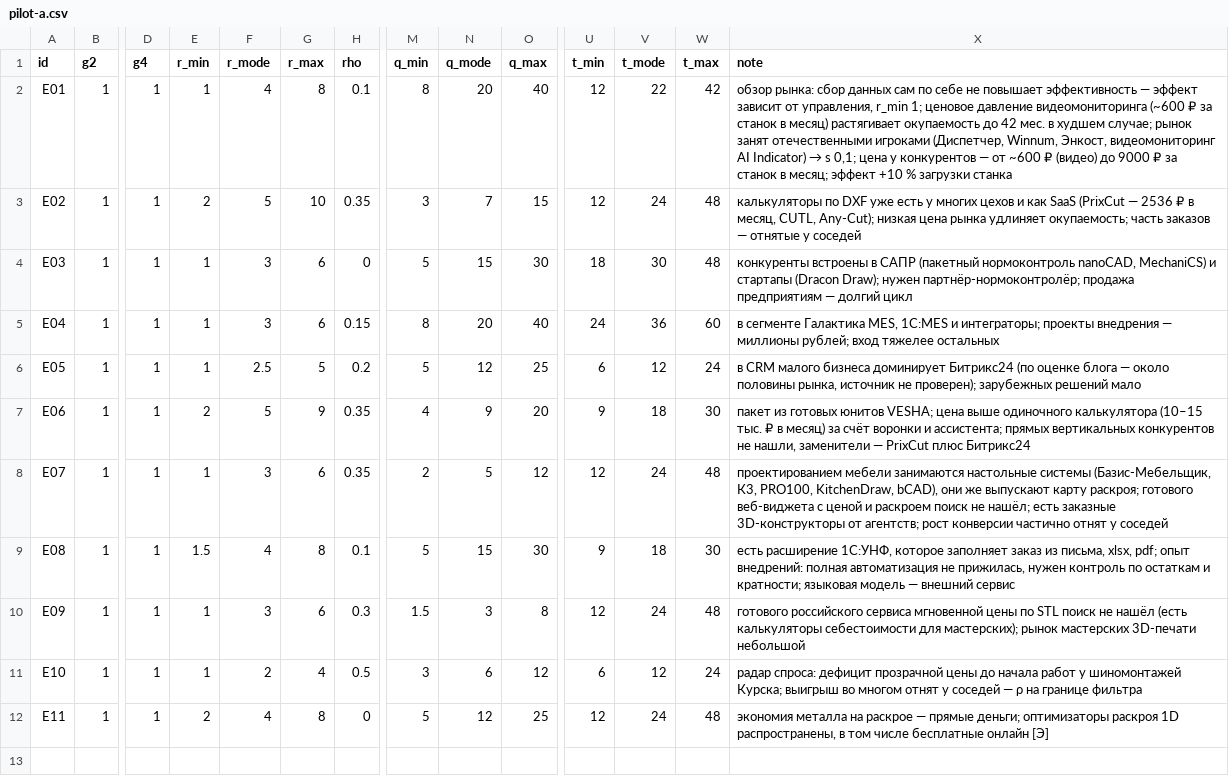
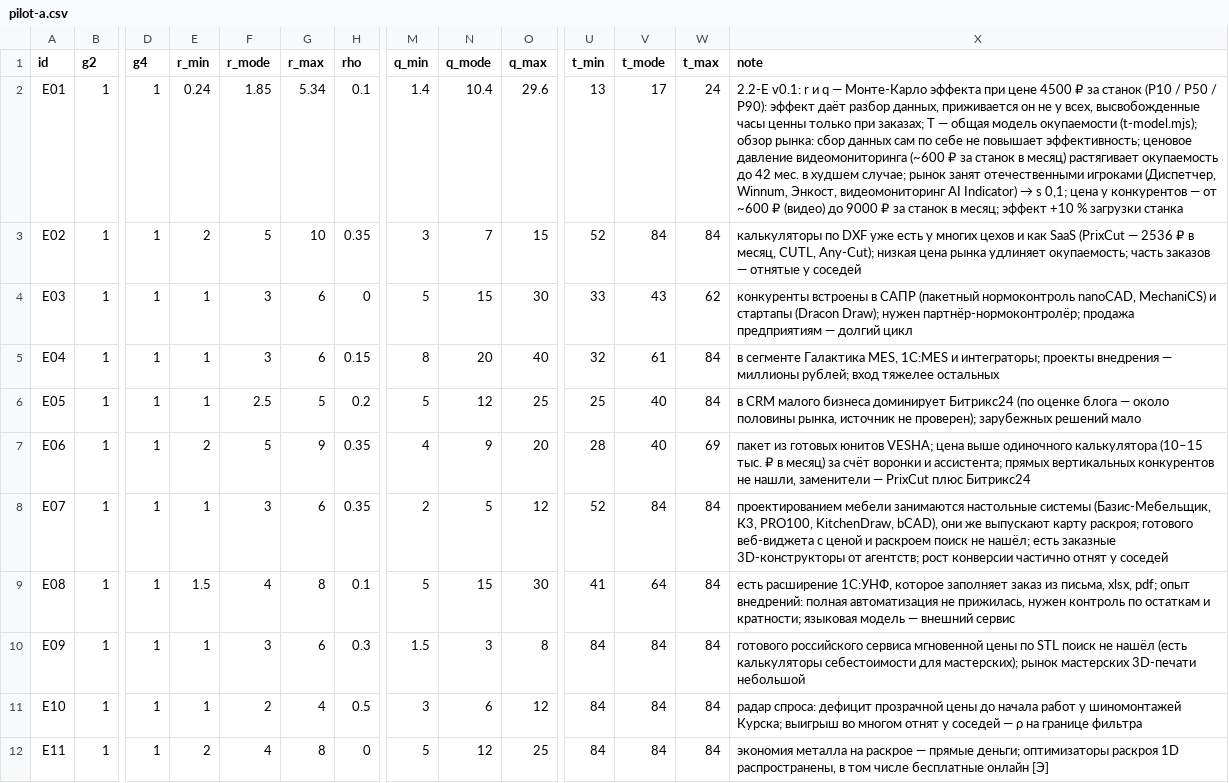
Before and after one commit to s-afanasiev/vesha, a CSV file: docs/economic-strength/data/4.1-E/pilot-a.csv, drawn as a sheet; only a part is shown, gaps mark what is left out; the diff names each change by its address in the sheet, - before the commit and + after, or states it on an @@ line.

```diff
--- a/docs/economic-strength/data/4.1-E/pilot-a.csv
+++ b/docs/economic-strength/data/4.1-E/pilot-a.csv
-E2 (r_min): 1
+E2 (r_min): 0.24
-F2 (r_mode): 4
+F2 (r_mode): 1.85
-G2 (r_max): 8
+G2 (r_max): 5.34
-M2 (q_min): 8
+M2 (q_min): 1.4
-N2 (q_mode): 20
+N2 (q_mode): 10.4
-O2 (q_max): 40
+O2 (q_max): 29.6
-U2 (t_min): 12
+U2 (t_min): 13
-V2 (t_mode): 22
+V2 (t_mode): 17
-W2 (t_max): 42
+W2 (t_max): 24
-X2 (note): обзор рынка: сбор данных сам по себе не повышает эффективность — эффект зависит от управления, r_min 1; ценовое давление…
+X2 (note): 2.2-E v0.1: r и q — Монте-Карло эффекта при цене 4500 ₽ за станок (P10 / P50 / P90): эффект даёт разбор данных, приживается он не у всех, высвобожденные часы ценны только при заказах; T — общая модель окупаемости (t-model.mjs); обзор рынка: сбор данных сам по себе не повышает эффективность; ценовое давление…
-U3 (t_min): 12
+U3 (t_min): 52
-V3 (t_mode): 24
+V3 (t_mode): 84
-W3 (t_max): 48
+W3 (t_max): 84
-U4 (t_min): 18
+U4 (t_min): 33
-V4 (t_mode): 30
+V4 (t_mode): 43
-W4 (t_max): 48
+W4 (t_max): 62
-U5 (t_min): 24
+U5 (t_min): 32
-V5 (t_mode): 36
+V5 (t_mode): 61
-W5 (t_max): 60
+W5 (t_max): 84
-U6 (t_min): 6
+U6 (t_min): 25
-V6 (t_mode): 12
+V6 (t_mode): 40
-W6 (t_max): 24
+W6 (t_max): 84
-U7 (t_min): 9
+U7 (t_min): 28
-V7 (t_mode): 18
+V7 (t_mode): 40
-W7 (t_max): 30
+W7 (t_max): 69
-U8 (t_min): 12
+U8 (t_min): 52
-V8 (t_mode): 24
+V8 (t_mode): 84
-W8 (t_max): 48
+W8 (t_max): 84
-U9 (t_min): 9
+U9 (t_min): 41
-V9 (t_mode): 18
+V9 (t_mode): 64
-W9 (t_max): 30
+W9 (t_max): 84
-U10 (t_min): 12
+U10 (t_min): 84
-V10 (t_mode): 24
+V10 (t_mode): 84
-W10 (t_max): 48
+W10 (t_max): 84
-U11 (t_min): 6
+U11 (t_min): 84
-V11 (t_mode): 12
+V11 (t_mode): 84
-W11 (t_max): 24
+W11 (t_max): 84
-U12 (t_min): 12
+U12 (t_min): 84
-V12 (t_mode): 24
+V12 (t_mode): 84
-W12 (t_max): 48
+W12 (t_max): 84
```
Also changed, not shown: docs/economic-strength/data/4.1-E/results-a.csv, 22 other files.
